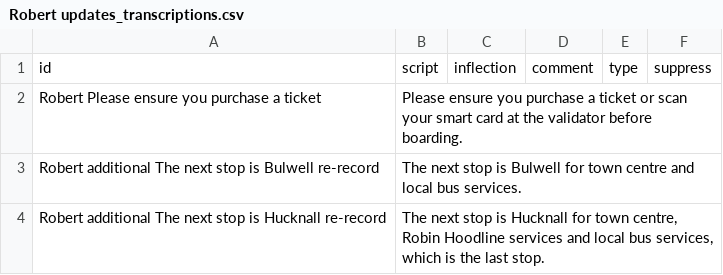
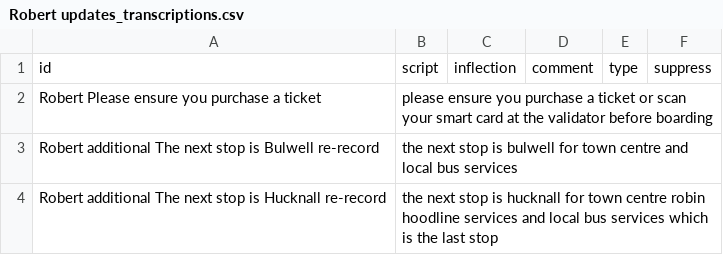
Before and after one commit to theashleygirl/nottingham-tram, a CSV file: Transcripts/Robert updates_transcriptions.csv, drawn as a sheet.

```diff
--- a/Transcripts/Robert updates_transcriptions.csv
+++ b/Transcripts/Robert updates_transcriptions.csv
@@ -1,4 +1,4 @@
 id,script,inflection,comment,type,suppress
-Robert Please ensure you purchase a ticket,Please ensure you purchase a ticket or scan your smart card at the validator before boarding.,,,,
-Robert additional The next stop is Bulwell re-record,The next stop is Bulwell for town centre and local bus services.,,,,
-Robert additional The next stop is Hucknall re-record,"The next stop is Hucknall for town centre, Robin Hoodline services and local bus services, which is the last stop.",,,,
+Robert Please ensure you purchase a ticket,please ensure you purchase a ticket or scan your smart card at the validator before boarding,,,,
+Robert additional The next stop is Bulwell re-record,the next stop is bulwell for town centre and local bus services,,,,
+Robert additional The next stop is Hucknall re-record,the next stop is hucknall for town centre robin hoodline services and local bus services which is the last stop,,,,
```
Also changed, not shown: Transcripts/Claire_Line 1_transcriptions.csv, Transcripts/Robert_transcriptions.csv, 5 other files.
